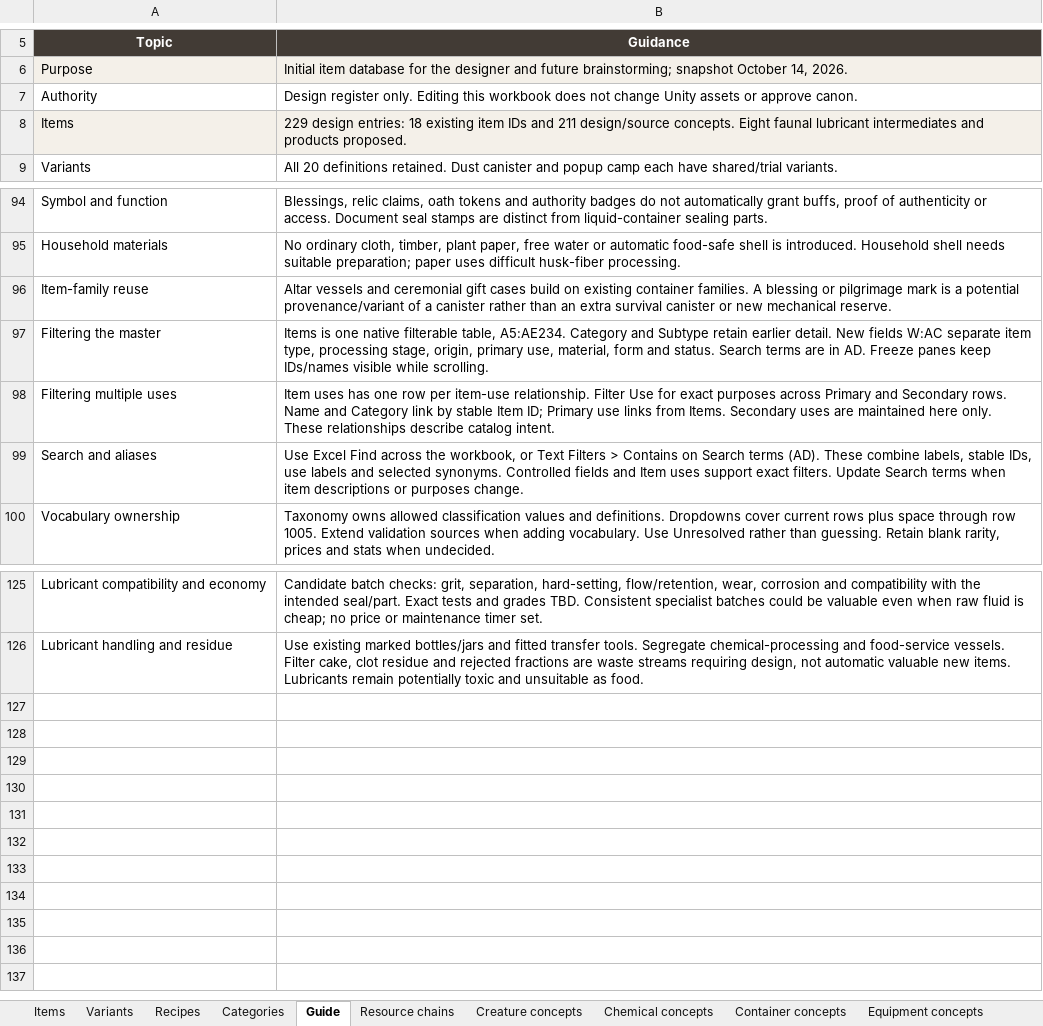
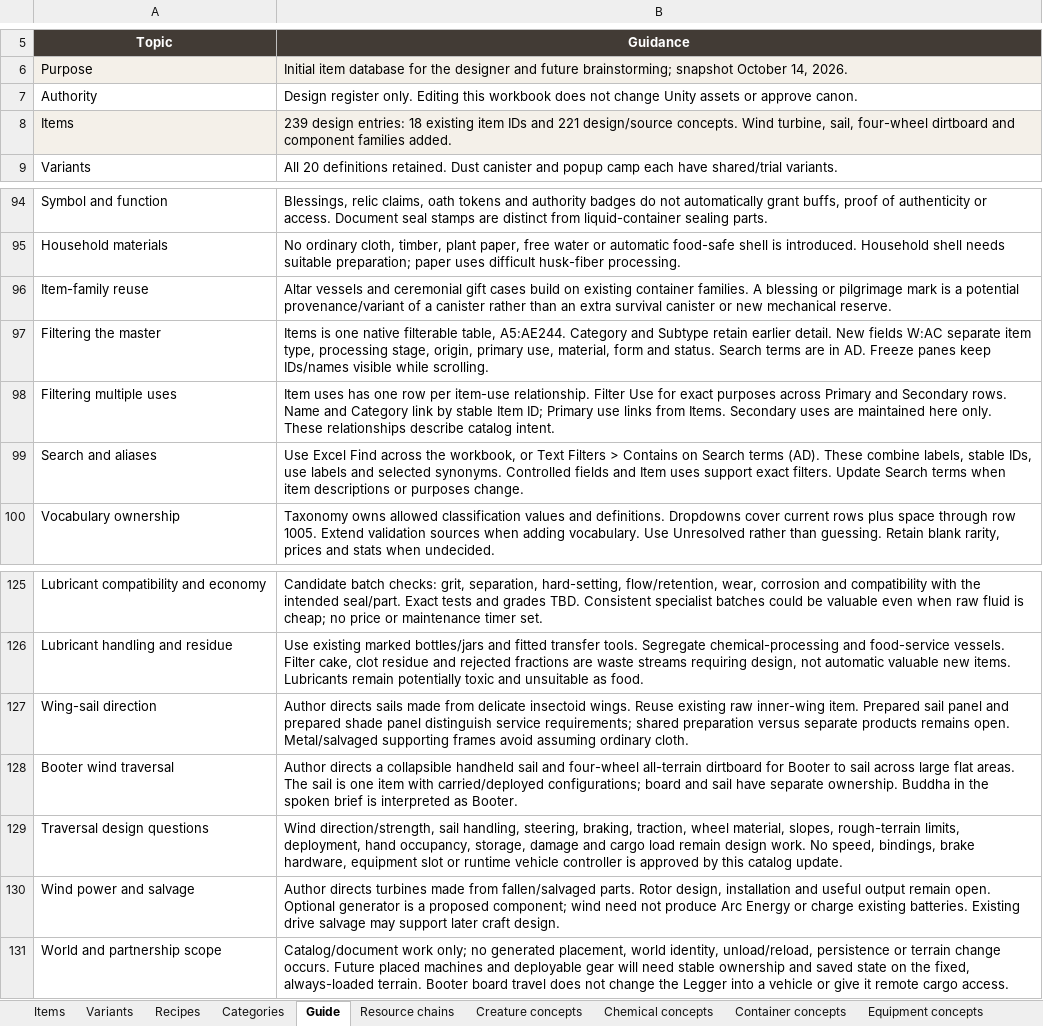
Before and after one commit to sleepyseamonster/Booter-BigARM, an Excel workbook: Docs/Design/Items/MASTER_ITEM_DATABASE.xlsx, sheet Guide, drawn as a sheet; only a part is shown, gaps mark what is left out; values as stored, in another font and other column widths than the file's, no borders; table styles not drawn; the diff names each change by its address in the sheet, - before the commit and + after, or states it on an @@ line.

Commit message:
docs: add wind sails turbines and dirtboard gear

```diff
--- a/Docs/Design/Items/MASTER_ITEM_DATABASE.xlsx (sheet Guide)
+++ b/Docs/Design/Items/MASTER_ITEM_DATABASE.xlsx (sheet Guide)
-B8 (Guidance): 229 design entries: 18 existing item IDs and 211 design/source concepts. Eight faunal lubricant intermediates and products proposed.
+B8 (Guidance): 239 design entries: 18 existing item IDs and 221 design/source concepts. Wind turbine, sail, four-wheel dirtboard and component families added.
-B97 (Guidance): …filterable table, A5:AE234. Category and…
+B97 (Guidance): …filterable table, A5:AE244. Category and…
+row 127: Wing-sail direction | Author directs sails made from delicate insectoid wings. Reuse existing raw inner-wing item. Prepared sail panel and prepared shade panel distinguish service requirements; shared preparation versus separate products remains open. Metal/salvaged supporting frames avoid assuming ordinary cloth.
+row 128: Booter wind traversal | Author directs a collapsible handheld sail and four-wheel all-terrain dirtboard for Booter to sail across large flat areas. The sail is one item with carried/deployed configurations; board and sail have separate ownership. Buddha in the spoken brief is interpreted as Booter.
+row 129: Traversal design questions | Wind direction/strength, sail handling, steering, braking, traction, wheel material, slopes, rough-terrain limits, deployment, hand occupancy, storage, damage and cargo load remain design work. No speed, bindings, brake hardware, equipment slot or runtime vehicle controller is approved by this catalog update.
+row 130: Wind power and salvage | Author directs turbines made from fallen/salvaged parts. Rotor design, installation and useful output remain open. Optional generator is a proposed component; wind need not produce Arc Energy or charge existing batteries. Existing drive salvage may support later craft design.
+row 131: World and partnership scope | Catalog/document work only; no generated placement, world identity, unload/reload, persistence or terrain change occurs. Future placed machines and deployable gear will need stable ownership and saved state on the fixed, always-loaded terrain. Booter board travel does not change the Legger into a vehicle or give it remote cargo access.
```
Also changed, not shown: sheet Items, sheet Item uses, sheet Taxonomy, sheet Categories, 2 other files.
